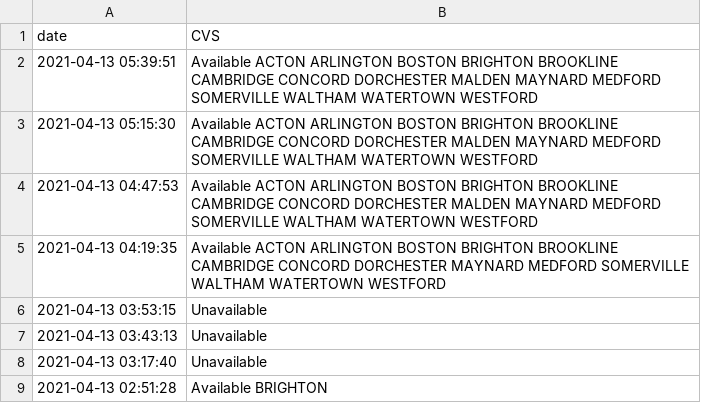
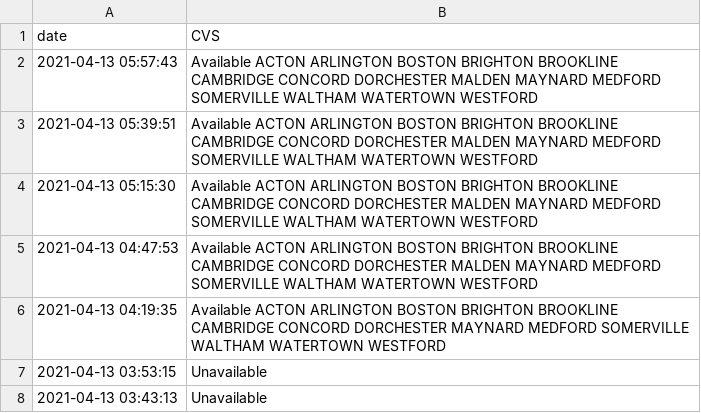
Before and after one commit to maynardj20/VaccineFinderMA, a CSV file: data/site-data.csv, drawn as a sheet; only a part is shown; the shorter side is filled out with more unchanged rows; the diff names each change by its address in the sheet, - before the commit and + after, or states it on an @@ line.

```diff
--- a/data/site-data.csv
+++ b/data/site-data.csv
+row 2: 2021-04-13 05:57:43 | Available ACTON ARLINGTON BOSTON BRIGHTON BROOKLINE CAMBRIDGE CONCORD DORCHESTER MALDEN MAYNARD MEDFORD SOMERVILLE WALTHAM WATERTOWN WESTFORD
```
Also changed, not shown: 1 other file.
